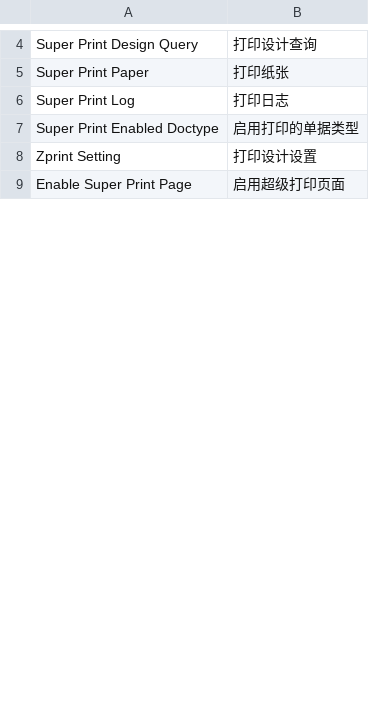
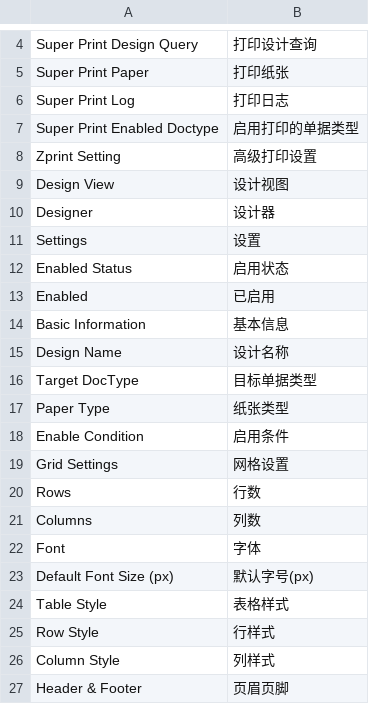
Before and after one commit to yowlion/zhiz_print, a CSV file: zhiz_print/translations/zh.csv, drawn as a sheet; only a part is shown, gaps mark what is left out; the shorter side is filled out with more unchanged rows; the diff covers the shown part only.

```diff
--- a/zhiz_print/translations/zh.csv
+++ b/zhiz_print/translations/zh.csv
@@ -7,2 +7,21 @@ Super Print Log,打印日志
 Super Print Enabled Doctype,启用打印的单据类型
-Zprint Setting,打印设计设置
+Zprint Setting,高级打印设置
+Design View,设计视图
+Designer,设计器
+Settings,设置
+Enabled Status,启用状态
+Enabled,已启用
+Basic Information,基本信息
+Design Name,设计名称
+Target DocType,目标单据类型
+Paper Type,纸张类型
+Enable Condition,启用条件
+Grid Settings,网格设置
+Rows,行数
+Columns,列数
+Font,字体
+Default Font Size (px),默认字号(px)
+Table Style,表格样式
+Row Style,行样式
+Column Style,列样式
+Header & Footer,页眉页脚
```
Also changed, not shown: 79 added rows and 2 edited cells elsewhere in this file, 22 other files.
